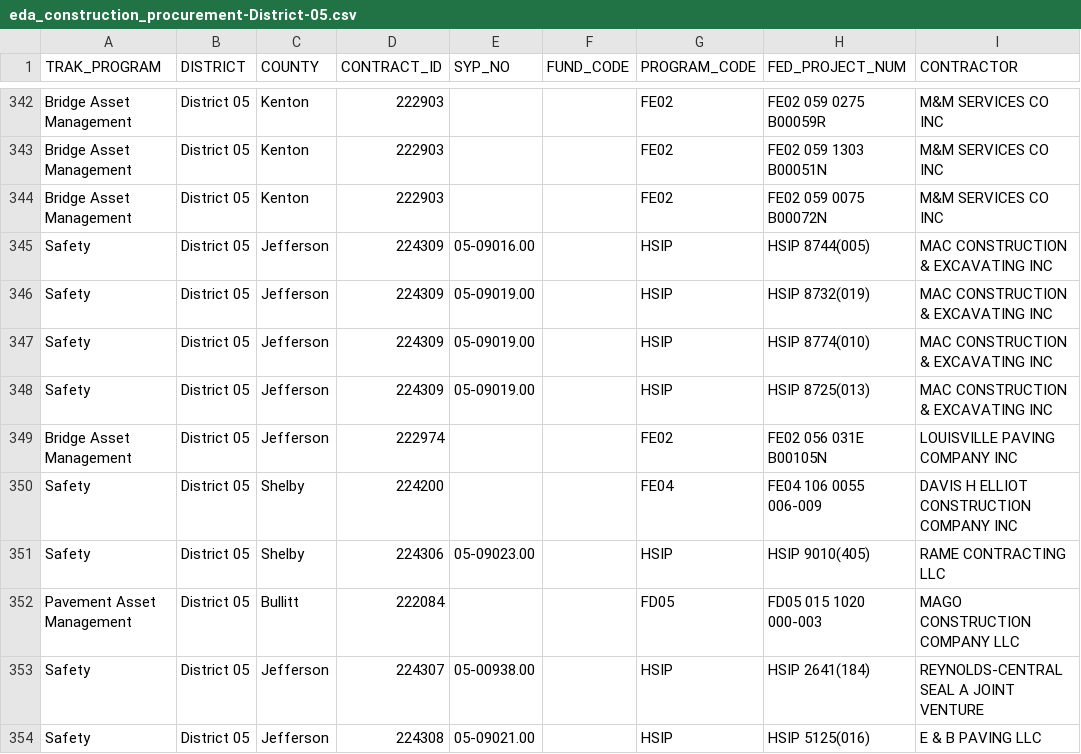
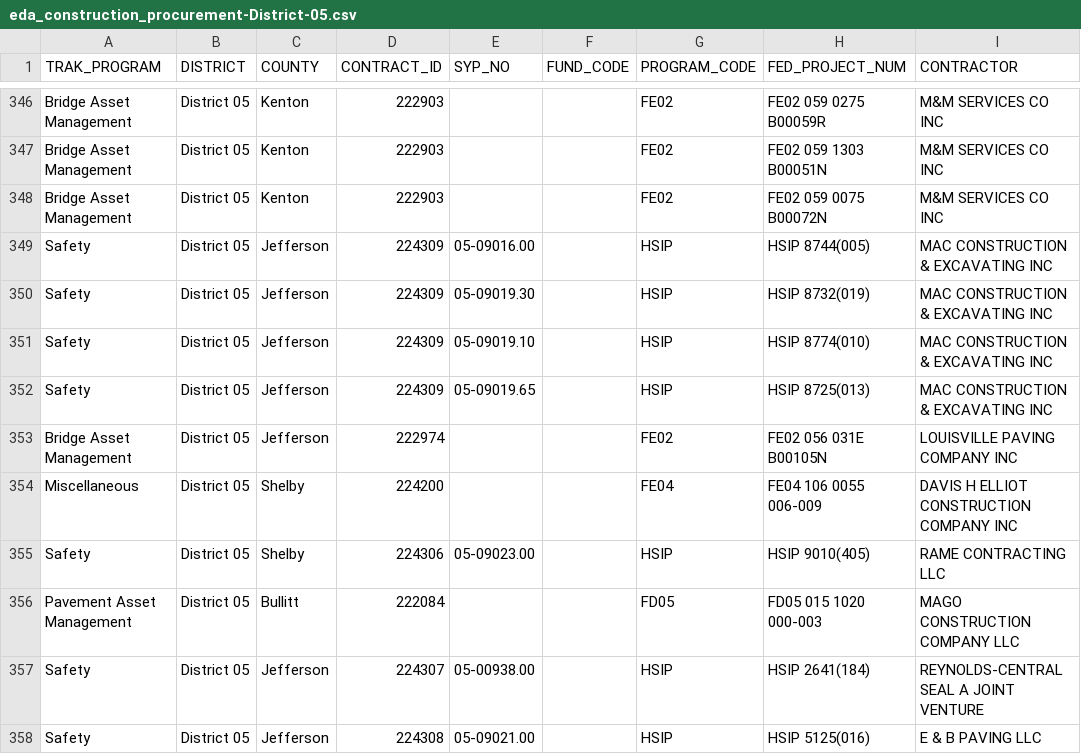
Before and after one commit to chrislambert-ky/analysis-eda-tool, a CSV file: data/report/eda_construction_procurement/eda_construction_procurement-District-05.csv, drawn as a sheet; only a part is shown, gaps mark what is left out; addresses are those after the commit; the diff covers the shown part only; the diff names each change by its address in the sheet, - before the commit and + after, or states it on an @@ line.

```diff
--- a/data/report/eda_construction_procurement/eda_construction_procurement-District-05.csv
+++ b/data/report/eda_construction_procurement/eda_construction_procurement-District-05.csv
-E350 (SYP_NO): 05-09019.00
+E350 (SYP_NO): 05-09019.30
-E351 (SYP_NO): 05-09019.00
+E351 (SYP_NO): 05-09019.10
-E352 (SYP_NO): 05-09019.00
+E352 (SYP_NO): 05-09019.65
-A354 (TRAK_PROGRAM): Safety
+A354 (TRAK_PROGRAM): Miscellaneous
```
Also changed, not shown: 4 added rows and 85 edited cells elsewhere in this file, data/raw/eda_current_enact_plan_data_set.csv, data/report/eda_construction_procurement/eda_construction_procurement-District-06.csv, 39 other files.
